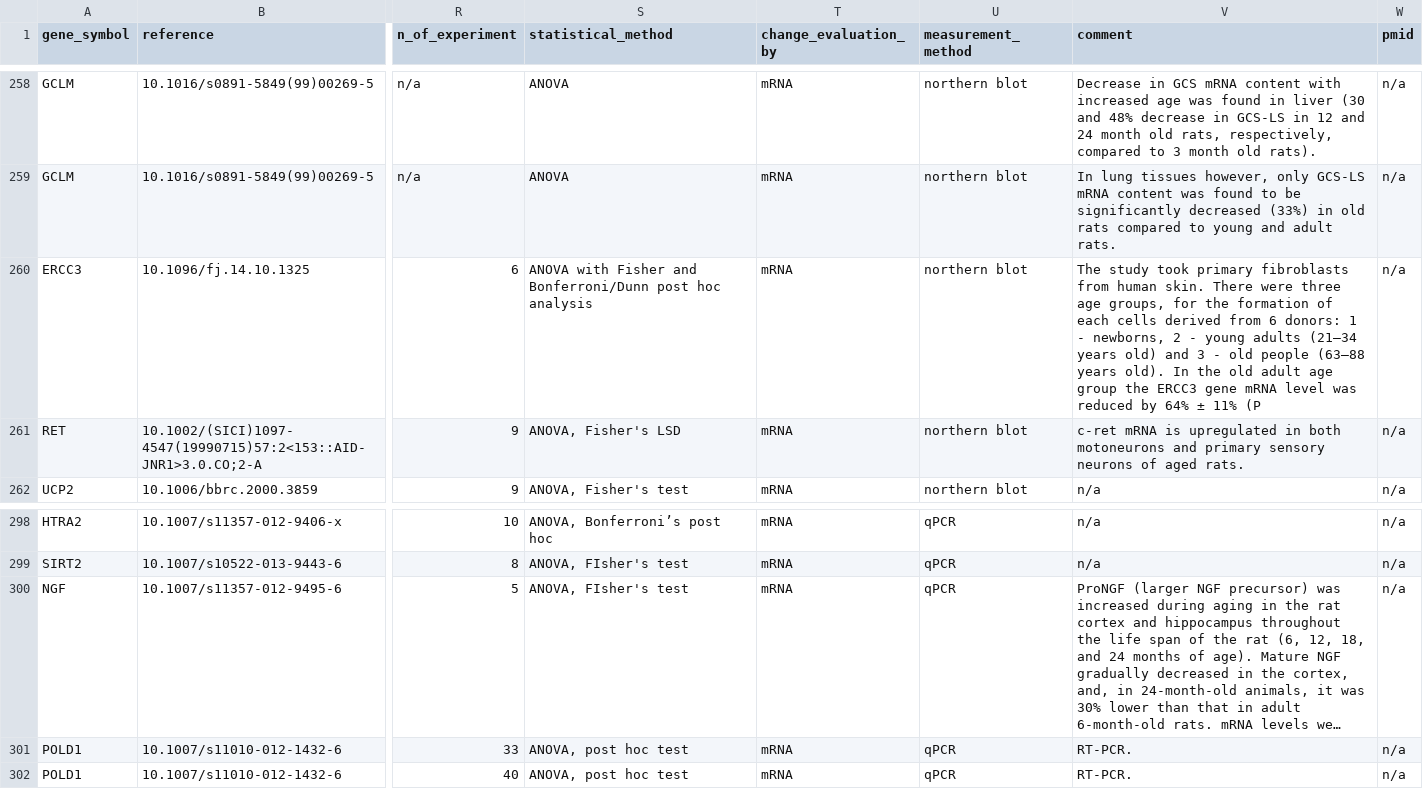
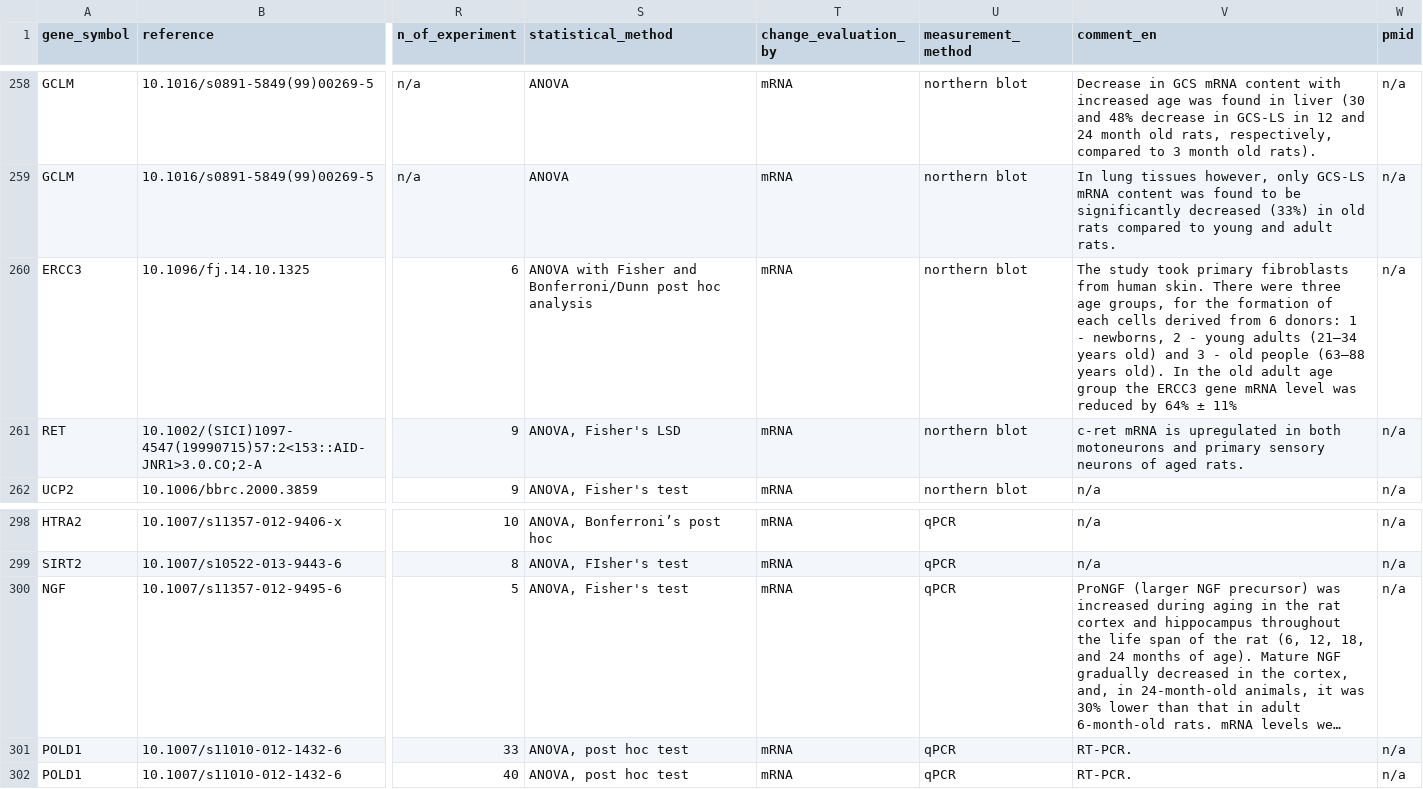
Before and after one commit to open-genes/open-genes-api, a CSV file: scripts/expression_change_human_mrna/08-09-2023-update-items-human-mrna.csv, drawn as a sheet; only a part is shown, gaps mark what is left out; long unchanged cells end in …; the diff names each change by its address in the sheet, - before the commit and + after, or states it on an @@ line.

Commit message:
#158. Fix dataset columns number by fixing quotes

```diff
--- a/scripts/expression_change_human_mrna/08-09-2023-update-items-human-mrna.csv
+++ b/scripts/expression_change_human_mrna/08-09-2023-update-items-human-mrna.csv
-V1: comment
+V1: comment_en
-V260 (comment_en): …± 11% (P
+V260 (comment_en): …± 11%
-S300 (statistical_method): ANOVA, FIsher's test
+S300 (statistical_method): ANOVA, Fisher's test
```
